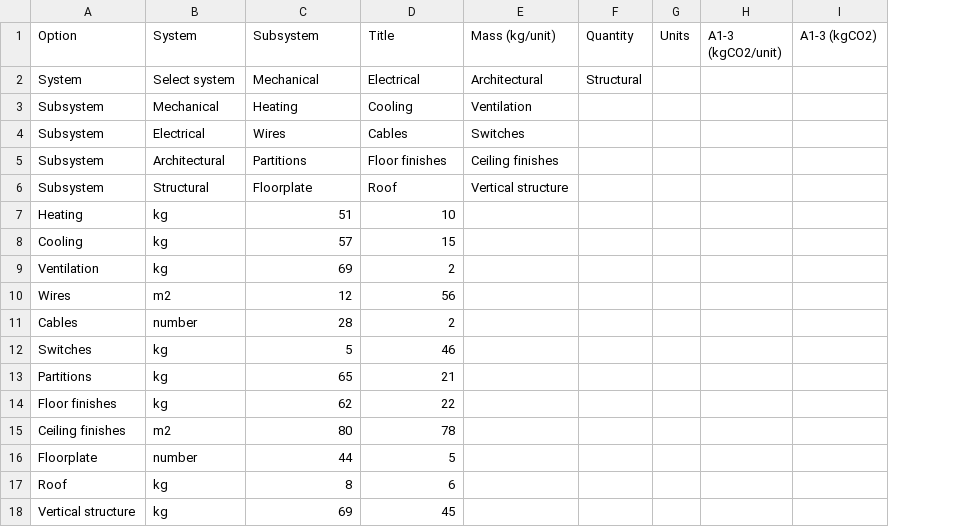
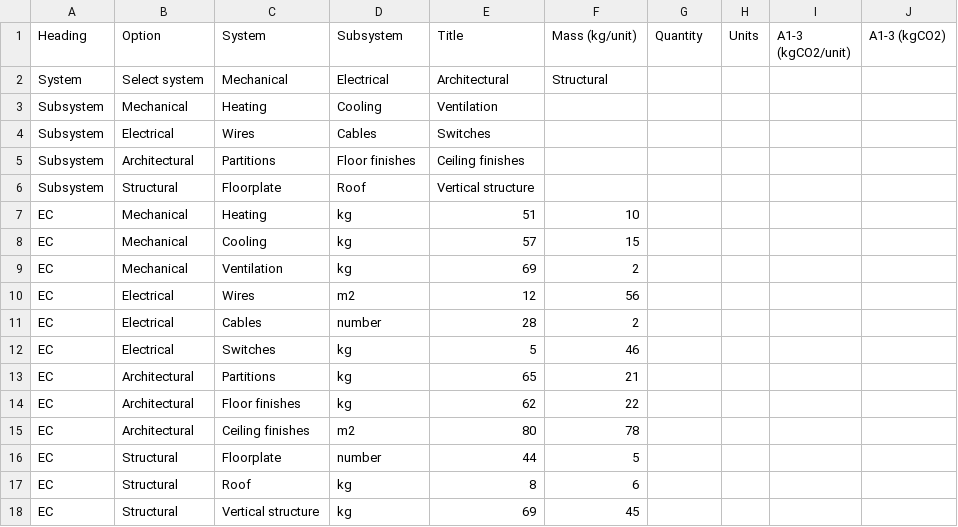
Before and after one commit to justposted/L1T, a CSV file: Veracity.csv, drawn as a sheet; removed rows and columns are numbered as before the commit, all else as after; the diff names each change by its address in the sheet, - before the commit and + after, or states it on an @@ line.

Commit message:
Update Veracity.csv

```diff
--- a/Veracity.csv
+++ b/Veracity.csv
+column A (Heading), rows 7-18: all EC
+column B (Option), rows 7-18: Mechanical | Mechanical | Mechanical | Electrical | Electrical | Electrical | Architectural | Architectural | Architectural | Structural | Structural | Structural
-column E (Mass (kg/unit)), empty
-C1: Option
+C1: System
-D1: System
+D1: Subsystem
-E1: Subsystem
+E1: Title
-F1: Title
+F1: Mass (kg/unit)
-row 2: System | Select system | Mechanical | Electrical | Architectural | Structural
-row 3: Subsystem | Mechanical | Heating | Cooling | Ventilation
-row 4: Subsystem | Electrical | Wires | Cables | Switches
-row 5: Subsystem | Architectural | Partitions | Floor finishes | Ceiling finishes
-row 6: Subsystem | Structural | Floorplate | Roof | Vertical structure
+row 2: System | Select system | Mechanical | Electrical | Architectural | Structural
+row 3: Subsystem | Mechanical | Heating | Cooling | Ventilation
+row 4: Subsystem | Electrical | Wires | Cables | Switches
+row 5: Subsystem | Architectural | Partitions | Floor finishes | Ceiling finishes
+row 6: Subsystem | Structural | Floorplate | Roof | Vertical structure
```
